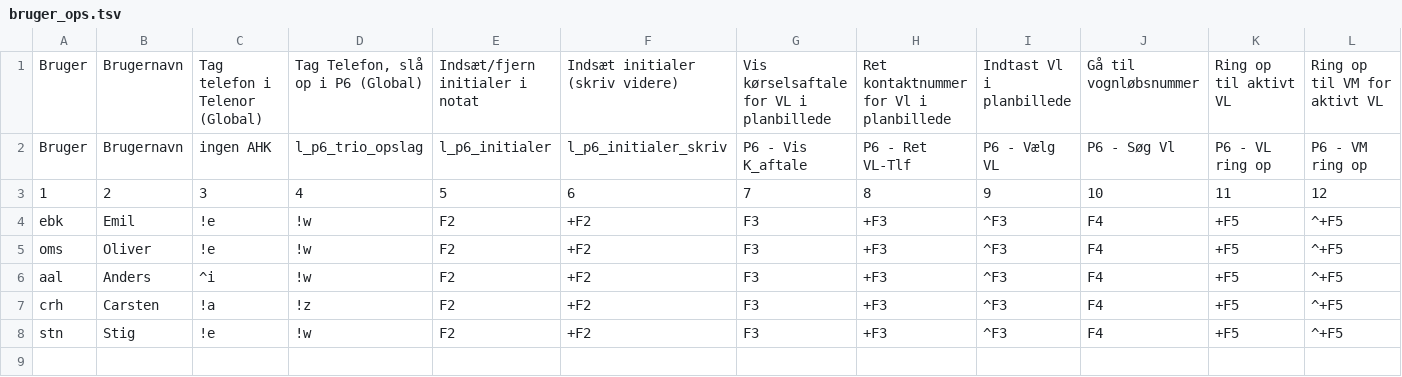
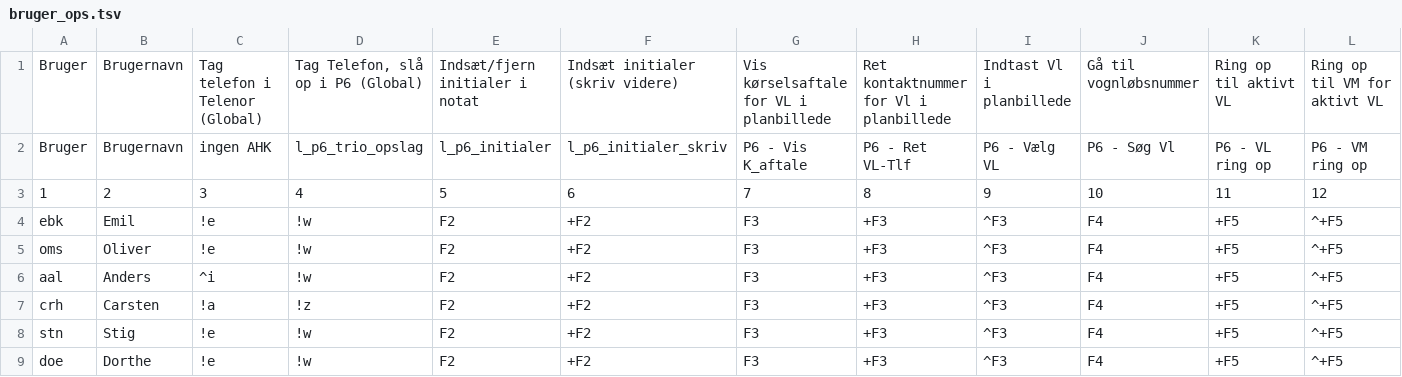
Before and after one commit to Emilbk/AHK, a TSV file: Trafikstyring/db/bruger_ops.tsv, drawn as a sheet; only a part is shown; rows hold the shown columns only; the diff names each change by its address in the sheet, - before the commit and + after, or states it on an @@ line.

Commit message:
Dorthe plus slåfjel

```diff
--- a/Trafikstyring/db/bruger_ops.tsv
+++ b/Trafikstyring/db/bruger_ops.tsv
+row 9: doe | Dorthe | !e | !w | F2 | +F2 | F3 | +F3 | ^F3 | F4 | +F5 | ^+F5
```
Also changed, not shown: 1 other file.
